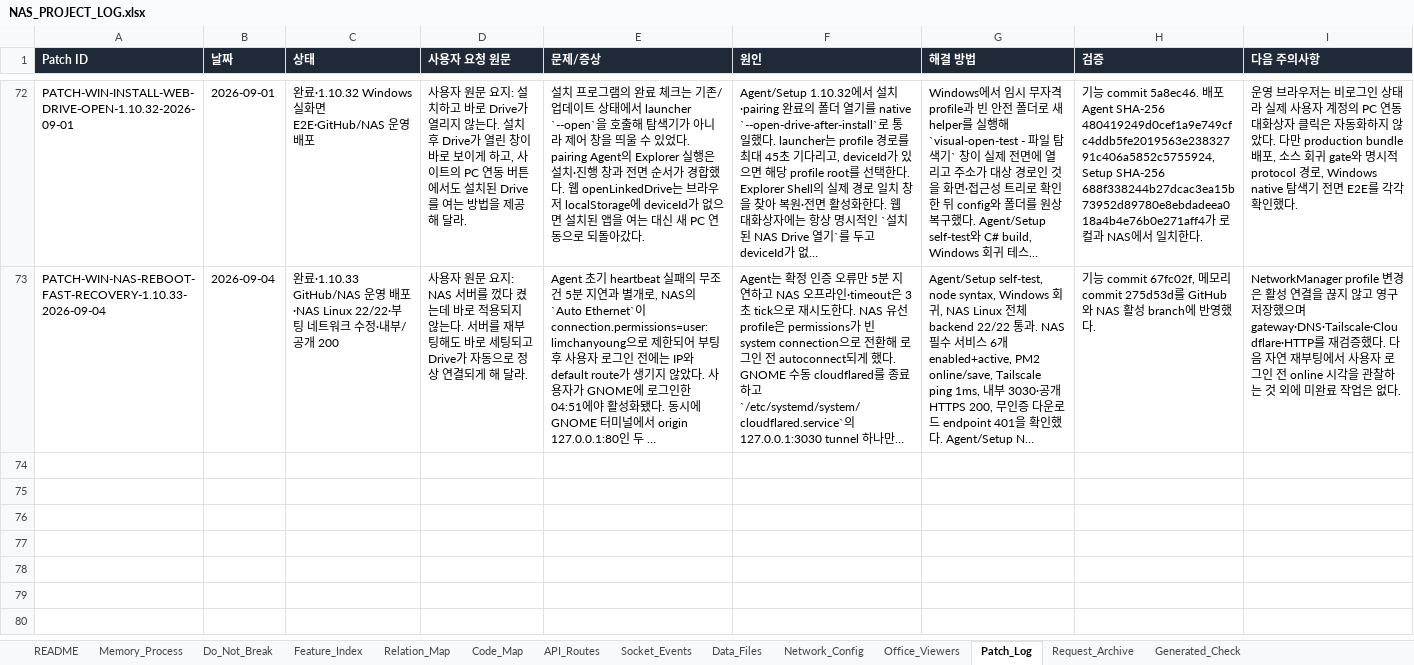
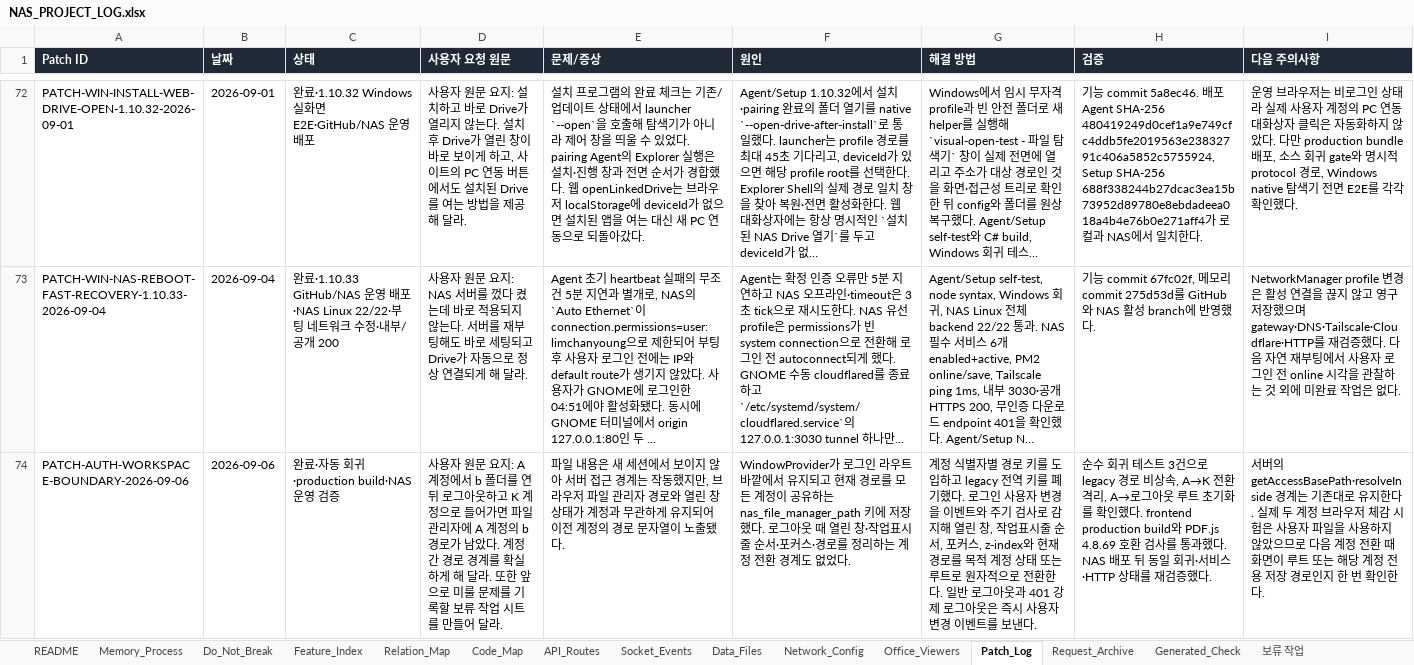
Before and after one commit to CLim020924/NAS_dev, an Excel workbook: docs/NAS_PROJECT_LOG.xlsx, sheet Patch_Log, drawn as a sheet; only a part is shown, gaps mark what is left out; long unchanged cells end in …; values as stored, in another font and other column widths than the file's, no borders; the diff names each change by its address in the sheet, - before the commit and + after, or states it on an @@ line.

Commit message:
fix: isolate file workspace by account

```diff
--- a/docs/NAS_PROJECT_LOG.xlsx (sheet Patch_Log)
+++ b/docs/NAS_PROJECT_LOG.xlsx (sheet Patch_Log)
+sheet tab: 보류 작업
+row 74: PATCH-AUTH-WORKSPACE-BOUNDARY-2026-09-06 | 2026-09-06 | 완료·자동 회귀·production build·NAS 운영 검증 | 사용자 원문 요지: A 계정에서 b 폴더를 연 뒤 로그아웃하고 K 계정으로 들어가면 파일 관리자에 A 계정의 b 경로가 남았다. 계정 간 경로 경계를 확실하게 해 달라. 또한 앞으로 미룰 문제를 기록할 보류 작업 시트를 만들어 달라. | 파일 내용은 새 세션에서 보이지 않아 서버 접근 경계는 작동했지만, 브라우저 파일 관리자 경로와 열린 창 상태가 계정과 무관하게 유지되어 이전 계정의 경로 문자열이 노출됐다. | WindowProvider가 로그인 라우트 바깥에서 유지되고 현재 경로를 모든 계정이 공유하는 nas_file_manager_path 키에 저장했다. 로그아웃 때 열린 창·작업표시줄 순서·포커스·경로를 정리하는 계정 전환 경계도 없었다. | 계정 식별자별 경로 키를 도입하고 legacy 전역 키를 폐기했다. 로그인 사용자 변경을 이벤트와 주기 검사로 감지해 열린 창, 작업표시줄 순서, 포커스, z-index와 현재 경로를 목적 계정 상태 또는 루트로 원자적으로 전환한다. 일반 로그아웃과 401 강제 로그아웃은 즉시 사용자 변경 이벤트를 보낸다. | 순수 회귀 테스트 3건으로 legacy 경로 비상속, A→K 전환 격리, A→로그아웃 루트 초기화를 확인했다. frontend production build와 PDF.js 4.8.69 호환 검사를 통과했다. NAS 배포 뒤 동일 회귀·서비스·HTTP 상태를 재검증했다. | 서버의 getAccessBasePath·resolveInside 경계는 기존대로 유지한다. 실제 두 계정 브라우저 체감 시험은 사용자 파일을 사용하지 않았으므로 다음 계정 전환 때 화면이 루트 또는 해당 계정 전용 저장 경로인지 한 번 확인한다.
```
Also changed, not shown: sheet Feature_Index, sheet Relation_Map, sheet Do_Not_Break, sheet Generated_Check, sheet Code_Map, sheet Memory_Process, 2 more sheets, 7 other files.
